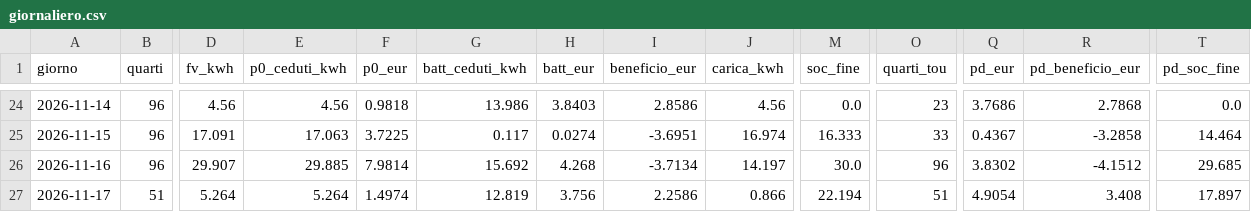
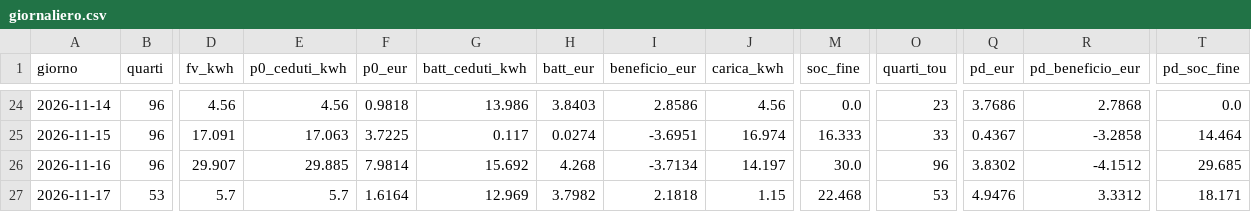
Before and after one commit to paolofontanacn-code/ems-dati, a CSV file: cessione/live/giornaliero.csv, drawn as a sheet; only a part is shown, gaps mark what is left out; the diff names each change by its address in the sheet, - before the commit and + after, or states it on an @@ line.

```diff
--- a/cessione/live/giornaliero.csv
+++ b/cessione/live/giornaliero.csv
-B27 (quarti): 51
+B27 (quarti): 53
-D27 (fv_kwh): 5.264
+D27 (fv_kwh): 5.7
-E27 (p0_ceduti_kwh): 5.264
+E27 (p0_ceduti_kwh): 5.7
-F27 (p0_eur): 1.4974
+F27 (p0_eur): 1.6164
-G27 (batt_ceduti_kwh): 12.819
+G27 (batt_ceduti_kwh): 12.969
-H27 (batt_eur): 3.756
+H27 (batt_eur): 3.7982
-I27 (beneficio_eur): 2.2586
+I27 (beneficio_eur): 2.1818
-J27 (carica_kwh): 0.866
+J27 (carica_kwh): 1.15
-M27 (soc_fine): 22.194
+M27 (soc_fine): 22.468
-O27 (quarti_tou): 51
+O27 (quarti_tou): 53
-Q27 (pd_eur): 4.9054
+Q27 (pd_eur): 4.9476
-R27 (pd_beneficio_eur): 3.408
+R27 (pd_beneficio_eur): 3.3312
-T27 (pd_soc_fine): 17.897
+T27 (pd_soc_fine): 18.171
```
Also changed, not shown: pannello/diagnosi_rete.csv, pannello/oggi.csv, 12 other files.
